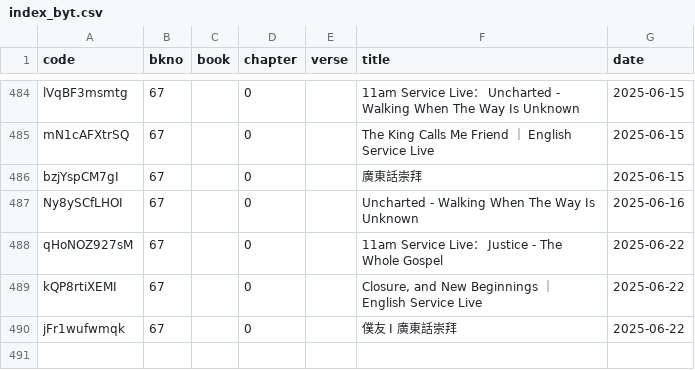
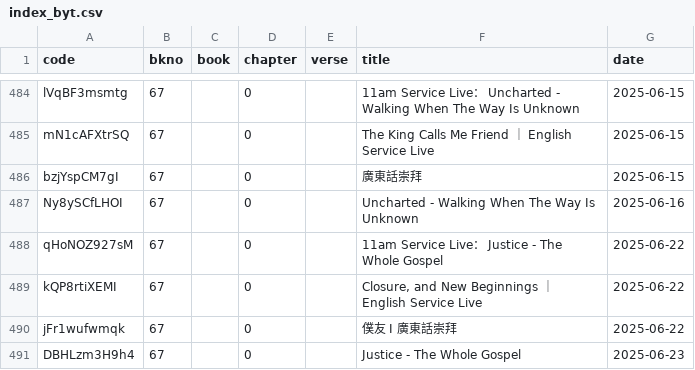
Before and after one commit to michaelchanwahyan/sermon-app, a CSV file: projects/VINE/index_byt.csv, drawn as a sheet; only a part is shown, gaps mark what is left out; the diff names each change by its address in the sheet, - before the commit and + after, or states it on an @@ line.

Commit message:
[revamp] VINE use fsdate for index gen

```diff
--- a/projects/VINE/index_byt.csv
+++ b/projects/VINE/index_byt.csv
+row 491: DBHLzm3H9h4 | 67 |  | 0 |  | Justice - The Whole Gospel | 2025-06-23
```
Also changed, not shown: 2 other files.
